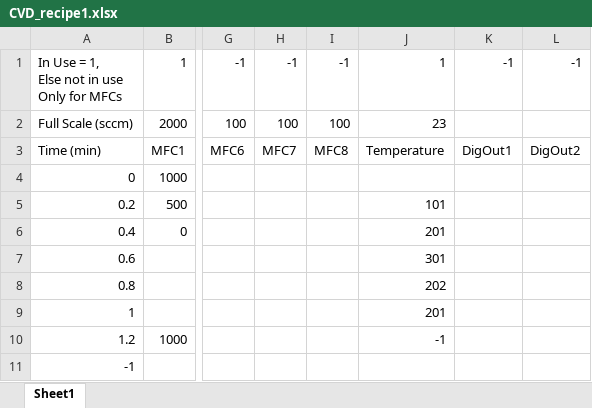
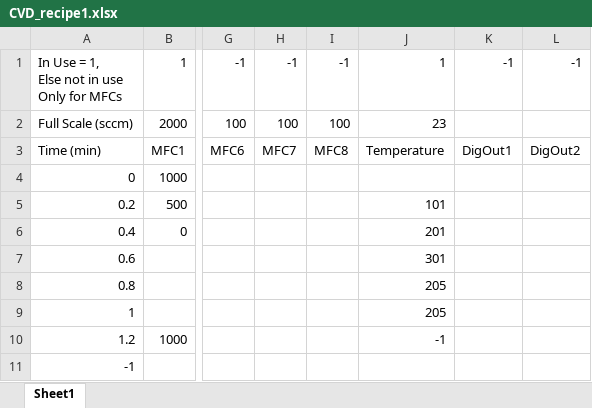
Before and after one commit to edattoli1/CVDcontrol1, an Excel workbook: MFCcontrol/bin/Debug/CVD_recipe1.xlsx, sheet Sheet1, drawn as a sheet; only a part is shown, gaps mark what is left out; values as stored, in another font and other column widths than the file's, no borders; the diff names each change by its address in the sheet, - before the commit and + after, or states it on an @@ line.

```diff
--- a/MFCcontrol/bin/Debug/CVD_recipe1.xlsx (sheet Sheet1)
+++ b/MFCcontrol/bin/Debug/CVD_recipe1.xlsx (sheet Sheet1)
-J8: 202
+J8: 205
-J9: 201
+J9: 205
```
Also changed, not shown: 13 other files.
